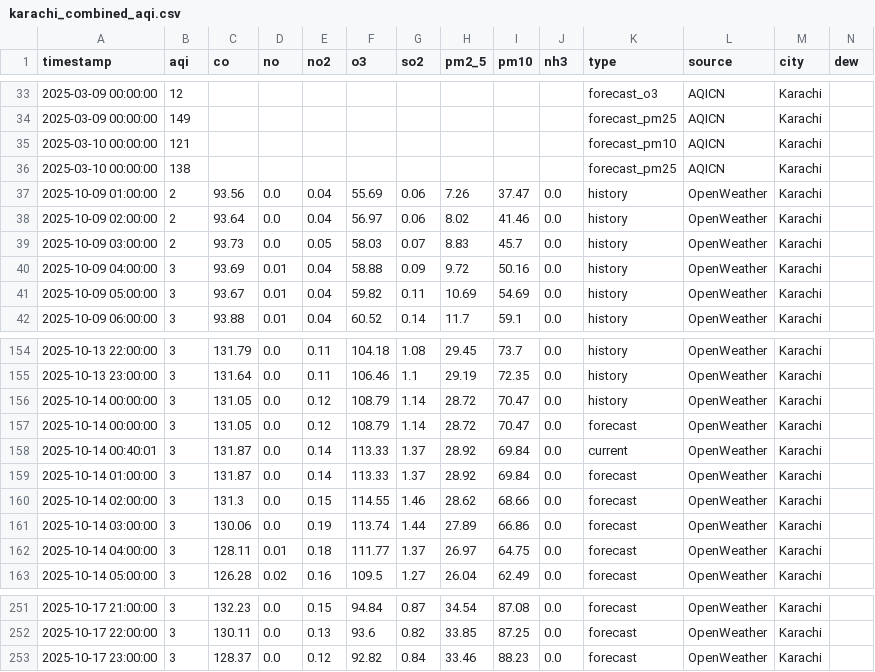
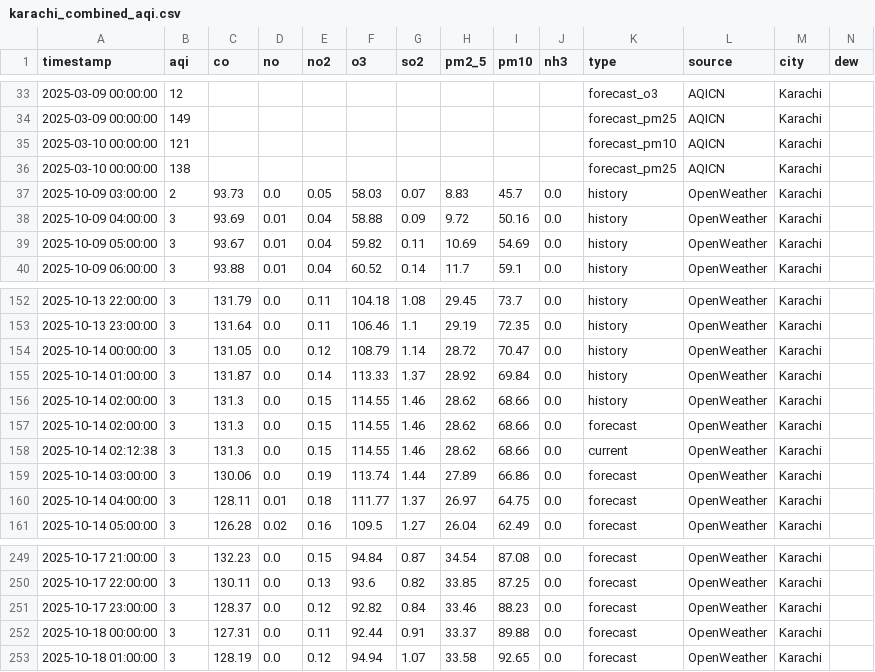
Before and after one commit to Javeria-Motiwala/AQI, a CSV file: data/karachi_combined_aqi.csv, drawn as a sheet; only a part is shown, gaps mark what is left out; removed rows and columns are numbered as before the commit, all else as after; rows hold the shown columns only; the diff names each change by its address in the sheet, - before the commit and + after, or states it on an @@ line.

```diff
--- a/data/karachi_combined_aqi.csv
+++ b/data/karachi_combined_aqi.csv
-row 37: 2025-10-09 01:00:00 | 2 | 93.56 | 0.0 | 0.04 | 55.69 | 0.06 | 7.26 | 37.47 | 0.0 | history | OpenWeather | Karachi
-row 38: 2025-10-09 02:00:00 | 2 | 93.64 | 0.0 | 0.04 | 56.97 | 0.06 | 8.02 | 41.46 | 0.0 | history | OpenWeather | Karachi
-row 157: 2025-10-14 00:00:00 | 3 | 131.05 | 0.0 | 0.12 | 108.79 | 1.14 | 28.72 | 70.47 | 0.0 | forecast | OpenWeather | Karachi
-row 158: 2025-10-14 00:40:01 | 3 | 131.87 | 0.0 | 0.14 | 113.33 | 1.37 | 28.92 | 69.84 | 0.0 | current | OpenWeather | Karachi
-K155 (type): forecast
+K155 (type): history
+row 156: 2025-10-14 02:00:00 | 3 | 131.3 | 0.0 | 0.15 | 114.55 | 1.46 | 28.62 | 68.66 | 0.0 | history | OpenWeather | Karachi
+row 158: 2025-10-14 02:12:38 | 3 | 131.3 | 0.0 | 0.15 | 114.55 | 1.46 | 28.62 | 68.66 | 0.0 | current | OpenWeather | Karachi
+row 252: 2025-10-18 00:00:00 | 3 | 127.31 | 0.0 | 0.11 | 92.44 | 0.91 | 33.37 | 89.88 | 0.0 | forecast | OpenWeather | Karachi
+row 253: 2025-10-18 01:00:00 | 3 | 128.19 | 0.0 | 0.12 | 94.94 | 1.07 | 33.58 | 92.65 | 0.0 | forecast | OpenWeather | Karachi
```
Also changed, not shown: data/islamabad_combined_aqi.csv, data/lahore_combined_aqi.csv, 1 other file.
